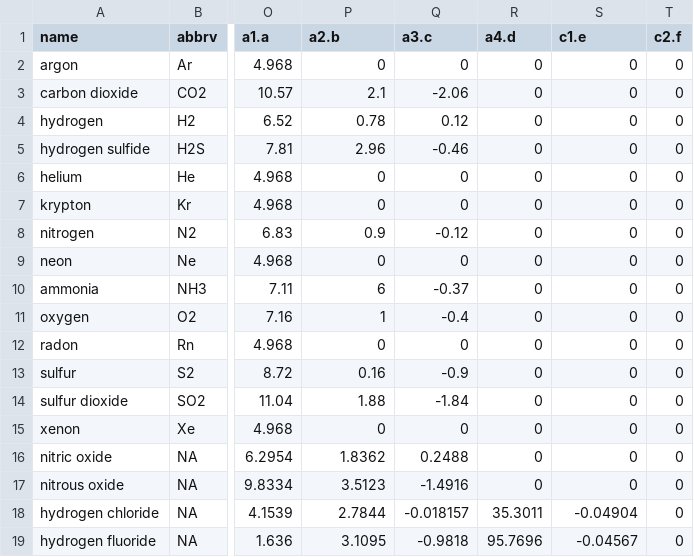
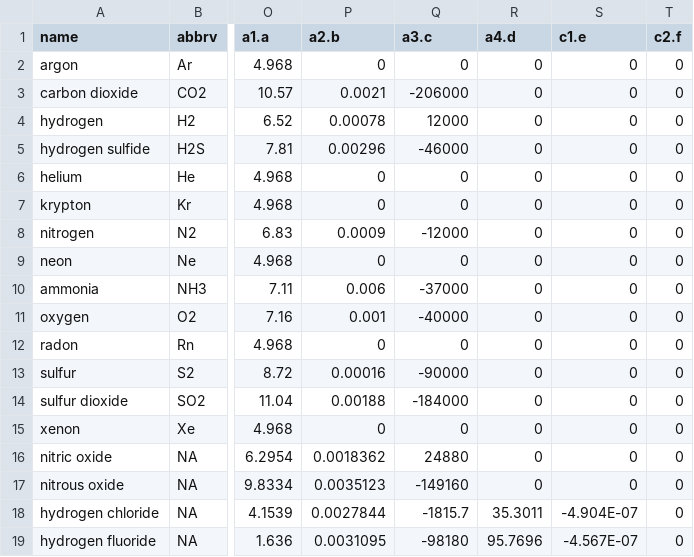
Before and after one commit to jedick/CHNOSZ, a CSV file: inst/extdata/OBIGT/inorganic_gas.csv, drawn as a sheet; only a part is shown, gaps mark what is left out; the diff names each change by its address in the sheet, - before the commit and + after, or states it on an @@ line.

```diff
--- a/inst/extdata/OBIGT/inorganic_gas.csv
+++ b/inst/extdata/OBIGT/inorganic_gas.csv
-P3 (a2.b): 2.1
+P3 (a2.b): 0.0021
-Q3 (a3.c): -2.06
+Q3 (a3.c): -206000
-P4 (a2.b): 0.78
+P4 (a2.b): 0.00078
-Q4 (a3.c): 0.12
+Q4 (a3.c): 12000
-P5 (a2.b): 2.96
+P5 (a2.b): 0.00296
-Q5 (a3.c): -0.46
+Q5 (a3.c): -46000
-P8 (a2.b): 0.9
+P8 (a2.b): 0.0009
-Q8 (a3.c): -0.12
+Q8 (a3.c): -12000
-P10 (a2.b): 6
+P10 (a2.b): 0.006
-Q10 (a3.c): -0.37
+Q10 (a3.c): -37000
-P11 (a2.b): 1
+P11 (a2.b): 0.001
-Q11 (a3.c): -0.4
+Q11 (a3.c): -40000
-P13 (a2.b): 0.16
+P13 (a2.b): 0.00016
-Q13 (a3.c): -0.9
+Q13 (a3.c): -90000
-P14 (a2.b): 1.88
+P14 (a2.b): 0.00188
-Q14 (a3.c): -1.84
+Q14 (a3.c): -184000
-P16 (a2.b): 1.8362
+P16 (a2.b): 0.0018362
-Q16 (a3.c): 0.2488
+Q16 (a3.c): 24880
-P17 (a2.b): 3.5123
+P17 (a2.b): 0.0035123
-Q17 (a3.c): -1.4916
+Q17 (a3.c): -149160
-P18 (a2.b): 2.7844
+P18 (a2.b): 0.0027844
-Q18 (a3.c): -0.018157
+Q18 (a3.c): -1815.7
-S18 (c1.e): -0.04904
+S18 (c1.e): -4.904E-07
-P19 (a2.b): 3.1095
+P19 (a2.b): 0.0031095
-Q19 (a3.c): -0.9818
+Q19 (a3.c): -98180
-S19 (c1.e): -0.04567
+S19 (c1.e): -4.567E-07
```
Also changed, not shown: inst/extdata/OBIGT/SUPCRT92.csv, inst/extdata/OBIGT/inorganic_cr.csv, 14 other files.
